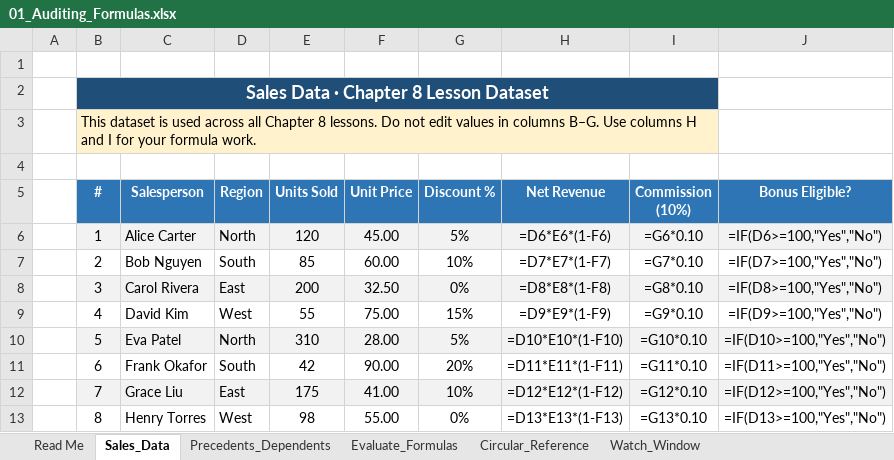
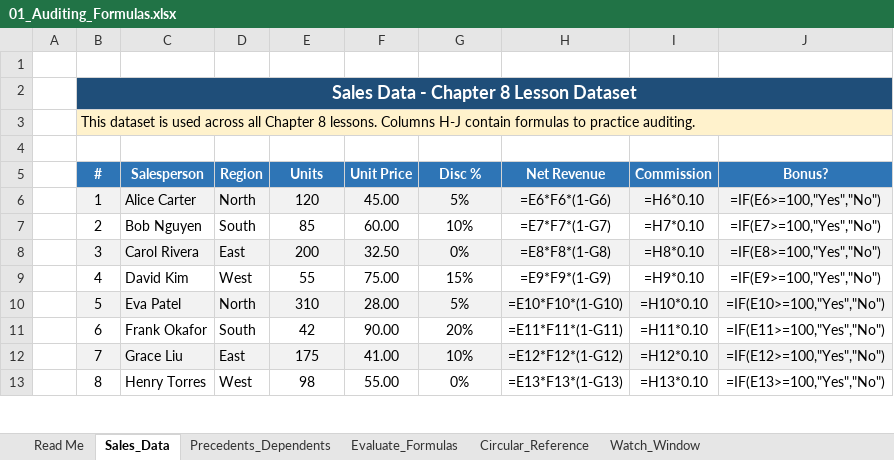
Before and after one commit to jjasser87/dtaexcel, an Excel workbook: rFLA300/chapter-08/01_Auditing_Formulas.xlsx, sheet Sales_Data, drawn as a sheet; only a part is shown; values as stored, in another font and other column widths than the file's, no borders; formulas without a stored value are shown as written; the diff covers the shown part only; the diff names each change by its address in the sheet, - before the commit and + after, or states it on an @@ line.

Commit message:
Fix 01_Auditing_Formulas.xlsx: correct column refs and remove invalid formula characters

```diff
--- a/rFLA300/chapter-08/01_Auditing_Formulas.xlsx (sheet Sales_Data)
+++ b/rFLA300/chapter-08/01_Auditing_Formulas.xlsx (sheet Sales_Data)
-B2 (#): Sales Data · Chapter 8 Lesson Dataset
+B2 (#): Sales Data - Chapter 8 Lesson Dataset
-B2:I2 merged
+B2:J2 merged
-B3 (#): …8 lessons. Do not edit values in columns B–G. Use columns H and I for your formula work.
+B3 (#): …8 lessons. Columns H-J contain formulas to practice auditing.
-B3:I3 merged
+B3:J3 merged
-E5: Units Sold
+E5: Units
-G5: Discount %
+G5: Disc %
-I5: Commission (10%)
+I5: Commission
-J5: Bonus Eligible?
+J5: Bonus?
-H6 (Net Revenue): =D6*E6*(1-F6)
+H6 (Net Revenue): =E6*F6*(1-G6)
-I6 (Commission): =G6*0.10
+I6 (Commission): =H6*0.10
-J6 (Bonus?): =IF(D6>=100,"Yes","No")
+J6 (Bonus?): =IF(E6>=100,"Yes","No")
-H7 (Net Revenue): =D7*E7*(1-F7)
+H7 (Net Revenue): =E7*F7*(1-G7)
-I7 (Commission): =G7*0.10
+I7 (Commission): =H7*0.10
-J7 (Bonus?): =IF(D7>=100,"Yes","No")
+J7 (Bonus?): =IF(E7>=100,"Yes","No")
-H8 (Net Revenue): =D8*E8*(1-F8)
+H8 (Net Revenue): =E8*F8*(1-G8)
-I8 (Commission): =G8*0.10
+I8 (Commission): =H8*0.10
-J8 (Bonus?): =IF(D8>=100,"Yes","No")
+J8 (Bonus?): =IF(E8>=100,"Yes","No")
-H9 (Net Revenue): =D9*E9*(1-F9)
+H9 (Net Revenue): =E9*F9*(1-G9)
-I9 (Commission): =G9*0.10
+I9 (Commission): =H9*0.10
-J9 (Bonus?): =IF(D9>=100,"Yes","No")
+J9 (Bonus?): =IF(E9>=100,"Yes","No")
-H10 (Net Revenue): =D10*E10*(1-F10)
+H10 (Net Revenue): =E10*F10*(1-G10)
-I10 (Commission): =G10*0.10
+I10 (Commission): =H10*0.10
-J10 (Bonus?): =IF(D10>=100,"Yes","No")
+J10 (Bonus?): =IF(E10>=100,"Yes","No")
-H11 (Net Revenue): =D11*E11*(1-F11)
+H11 (Net Revenue): =E11*F11*(1-G11)
-I11 (Commission): =G11*0.10
+I11 (Commission): =H11*0.10
-J11 (Bonus?): =IF(D11>=100,"Yes","No")
+J11 (Bonus?): =IF(E11>=100,"Yes","No")
-H12 (Net Revenue): =D12*E12*(1-F12)
+H12 (Net Revenue): =E12*F12*(1-G12)
-I12 (Commission): =G12*0.10
+I12 (Commission): =H12*0.10
-J12 (Bonus?): =IF(D12>=100,"Yes","No")
+J12 (Bonus?): =IF(E12>=100,"Yes","No")
-H13 (Net Revenue): =D13*E13*(1-F13)
+H13 (Net Revenue): =E13*F13*(1-G13)
-I13 (Commission): =G13*0.10
+I13 (Commission): =H13*0.10
-J13 (Bonus?): =IF(D13>=100,"Yes","No")
+J13 (Bonus?): =IF(E13>=100,"Yes","No")
```
Also changed, not shown: 11 edited cells and merged cells elsewhere in this sheet, sheet Circular_Reference, sheet Precedents_Dependents, sheet Read Me, sheet Watch_Window, sheet Evaluate_Formulas.
